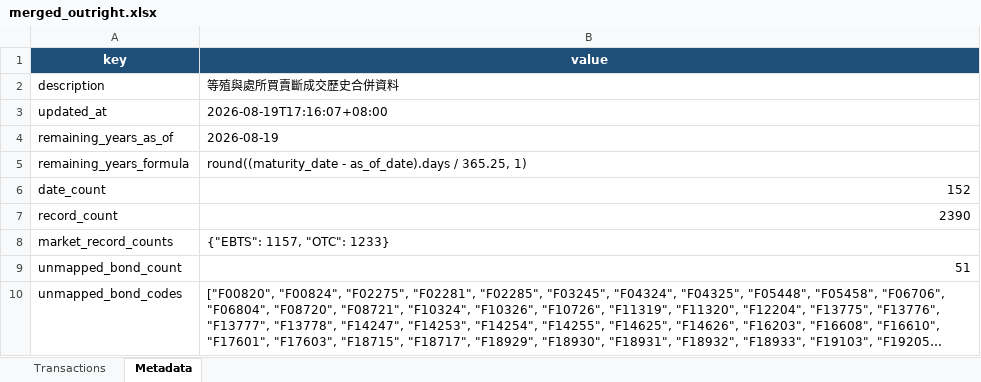
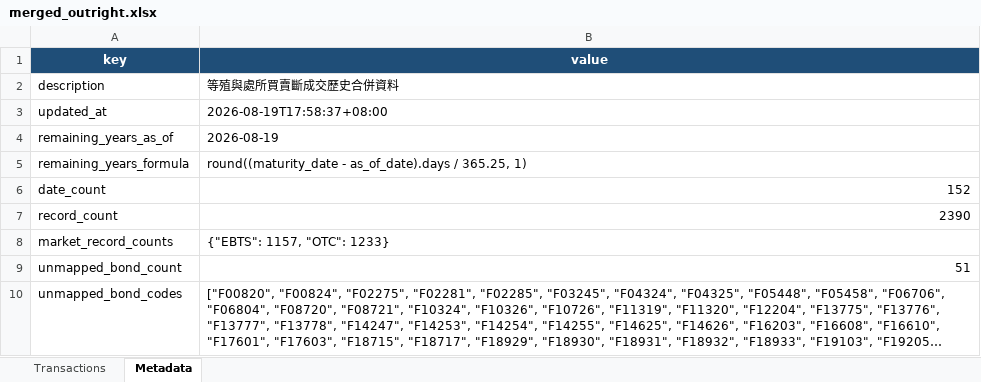
Before and after one commit to bruce851117/tw-bond, an Excel workbook: data/merged_outright.xlsx, sheet Metadata, drawn as a sheet; long unchanged cells end in …; values as stored, in another font and other column widths than the file's, no borders; the diff names each change by its address in the sheet, - before the commit and + after, or states it on an @@ line.

```diff
--- a/data/merged_outright.xlsx (sheet Metadata)
+++ b/data/merged_outright.xlsx (sheet Metadata)
-B3 (value): 2026-08-19T17:16:07+08:00
+B3 (value): 2026-08-19T17:58:37+08:00
```
Also changed, not shown: 2 other files.
